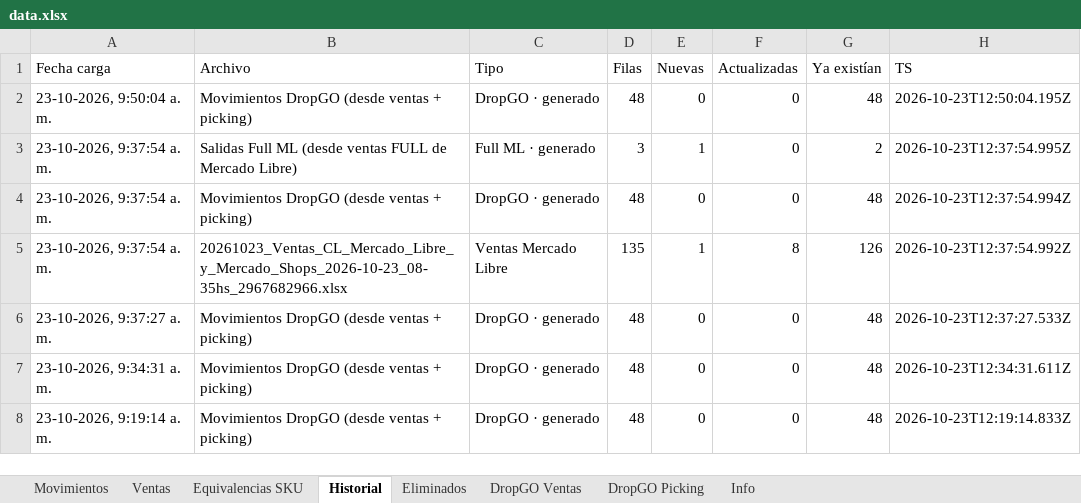
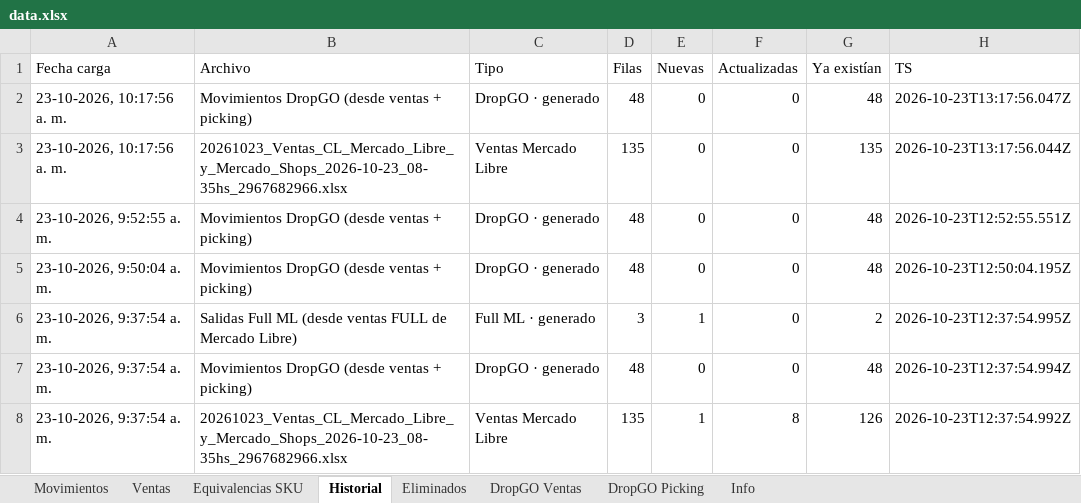
Before and after one commit to alaskanext-blip/ERPvarin, an Excel workbook: data.xlsx, sheet Historial, drawn as a sheet; only a part is shown; the shorter side is filled out with more unchanged rows; values as stored, in another font and other column widths than the file's, no borders; the diff names each change by its address in the sheet, - before the commit and + after, or states it on an @@ line.

Commit message:
Datos Varin 2026-10-23 13:18

```diff
--- a/data.xlsx (sheet Historial)
+++ b/data.xlsx (sheet Historial)
+row 2: 23-10-2026, 10:17:56 a. m. | Movimientos DropGO (desde ventas + picking) | DropGO · generado | 48 | 0 | 0 | 48 | 2026-10-23T13:17:56.047Z
+row 3: 23-10-2026, 10:17:56 a. m. | 20261023_Ventas_CL_Mercado_Libre_y_Mercado_Shops_2026-10-23_08-35hs_2967682966.xlsx | Ventas Mercado Libre | 135 | 0 | 0 | 135 | 2026-10-23T13:17:56.044Z
+row 4: 23-10-2026, 9:52:55 a. m. | Movimientos DropGO (desde ventas + picking) | DropGO · generado | 48 | 0 | 0 | 48 | 2026-10-23T12:52:55.551Z
```
Also changed, not shown: sheet Info.
